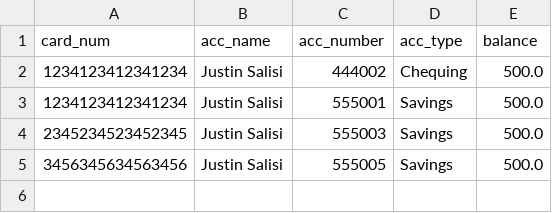
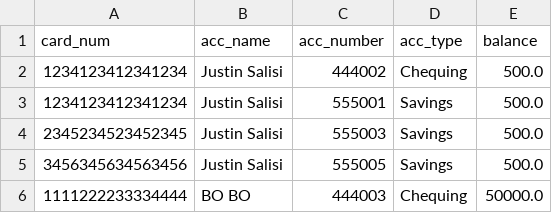
Before and after one commit to jsalisi/bank_manager, a CSV file: model/Accounts/account_info.csv, drawn as a sheet.

```diff
--- a/model/Accounts/account_info.csv
+++ b/model/Accounts/account_info.csv
@@ -5 +5,2 @@ card_num,acc_name,acc_number,acc_type,balance
 3456345634563456,Justin Salisi,555005,Savings,500.0
+1111222233334444,BO BO,444003,Chequing,50000.0
```
Also changed, not shown: 12 other files.
